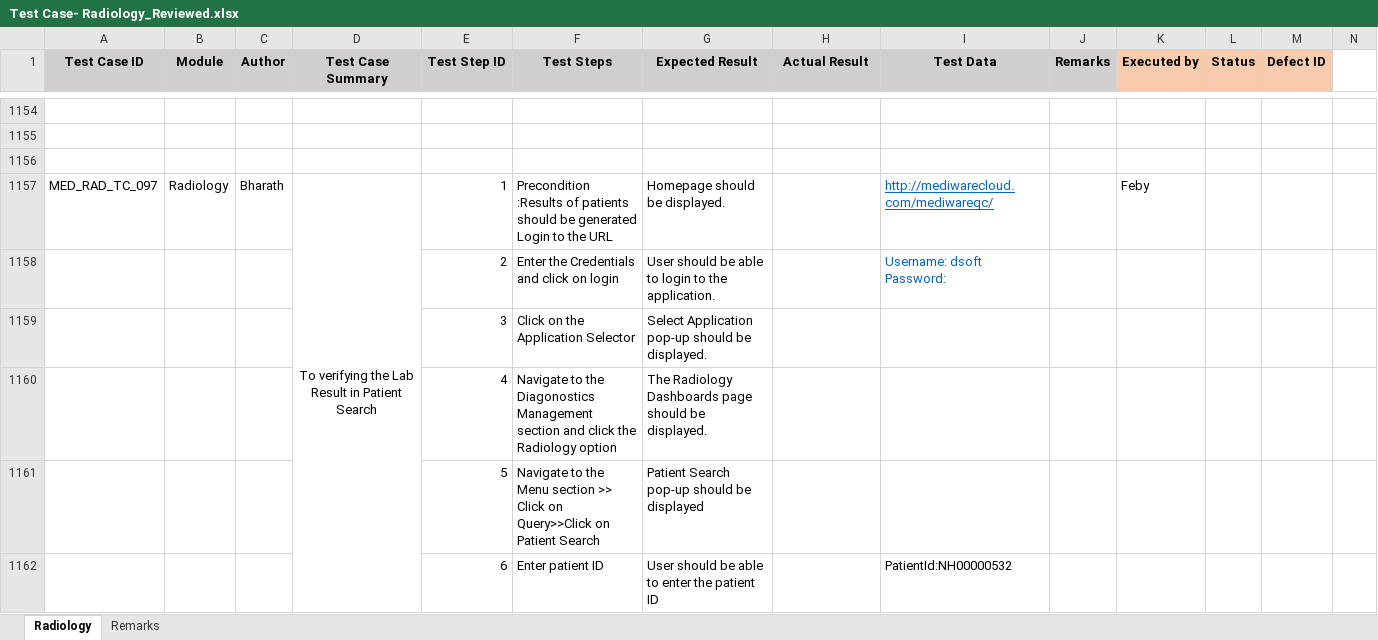
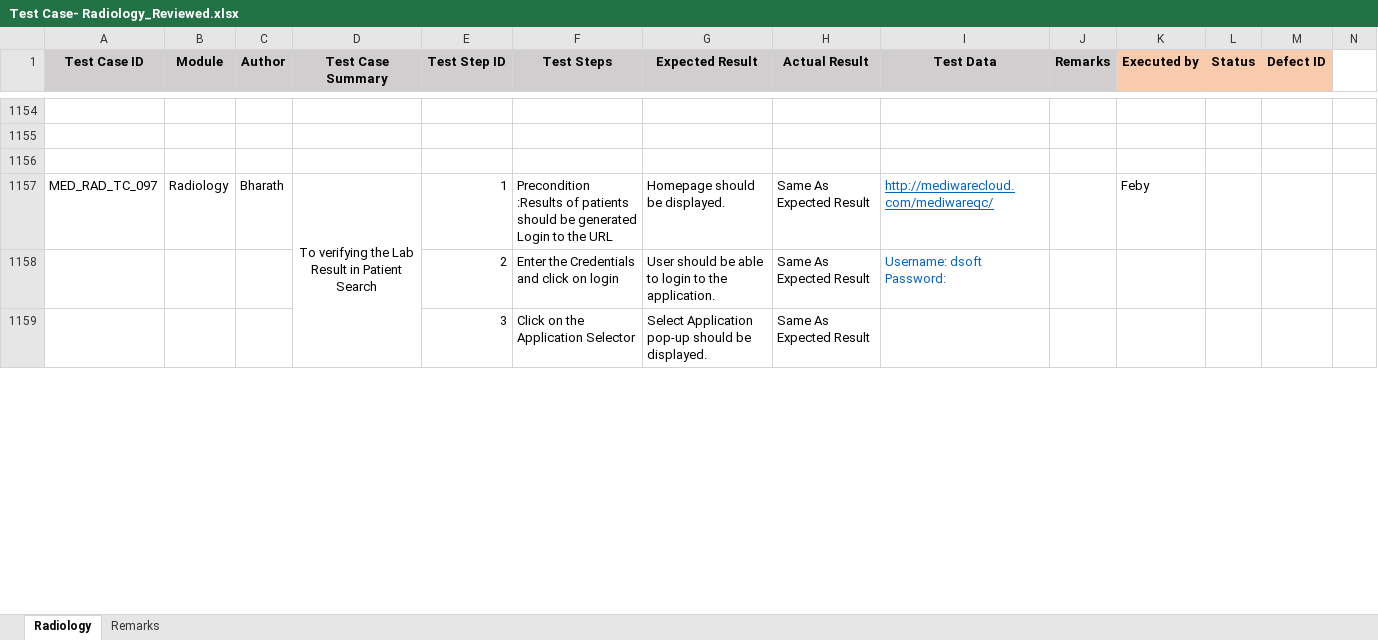
Before and after one commit to RijoJohnPatric/Mediware-Repository, an Excel workbook: Test Execution/Feby/Test Case- Radiology_Reviewed.xlsx, sheet Radiology, drawn as a sheet; only a part is shown, gaps mark what is left out; values as stored, in another font and other column widths than the file's, no borders; removed rows and columns are numbered as before the commit, all else as after; rows hold the shown columns only; ↵ is a line break in a cell; the diff covers the shown part only; the diff names each change by its address in the sheet, - before the commit and + after, or states it on an @@ line.

```diff
--- a/Test Execution/Feby/Test Case- Radiology_Reviewed.xlsx (sheet Radiology)
+++ b/Test Execution/Feby/Test Case- Radiology_Reviewed.xlsx (sheet Radiology)
-H1157 (Actual Result): (empty)
+H1157 (Actual Result): Same As Expected Result
-row 1158:  |  |  |  | 2 | Enter the Credentials and click on login | User should be able to login to the application. |  | Username: dsoft ↵ Password:
-row 1159:  |  |  |  | 3 | Click on the Application Selector | Select Application pop-up should be displayed.
-row 1160:  |  |  |  | 4 | Navigate to the Diagonostics Management section and click the Radiology option | The Radiology Dashboards page should be displayed.
-row 1161:  |  |  |  | 5 | Navigate to the Menu section >> Click on Query>>Click on Patient Search | Patient Search pop-up should be displayed
-row 1162:  |  |  |  | 6 | Enter patient ID | User should be able to enter the patient ID |  | PatientId:NH00000532
+row 1158:  |  |  |  | 2 | Enter the Credentials and click on login | User should be able to login to the application. | Same As Expected Result | Username: dsoft ↵ Password:
+row 1159:  |  |  |  | 3 | Click on the Application Selector | Select Application pop-up should be displayed. | Same As Expected Result
```
Also changed, not shown: 50 added rows, 47 removed rows and 94 edited cells elsewhere in this sheet, Test Execution/Bharath/Test Case- Radiology_Reviewed.xlsx.
